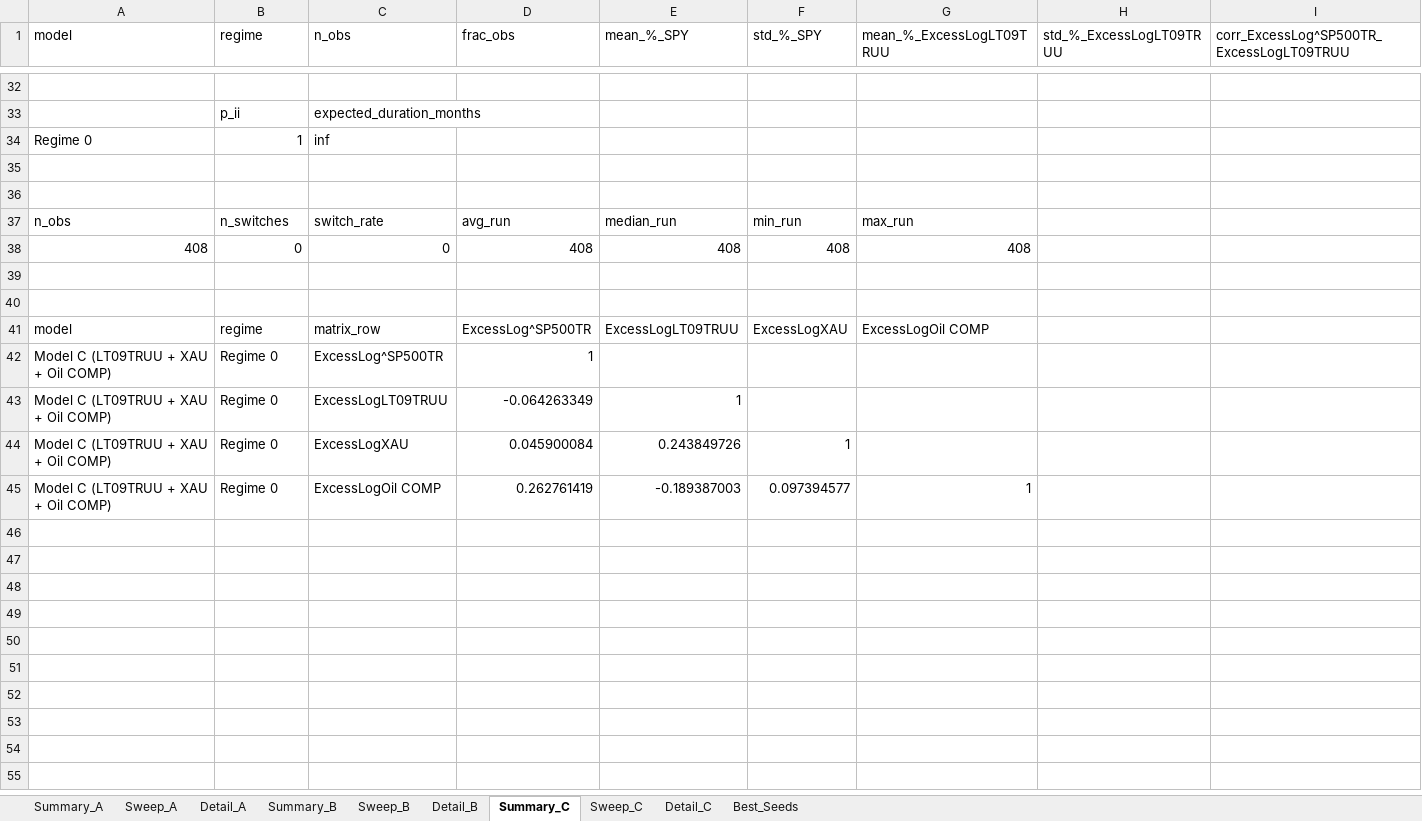
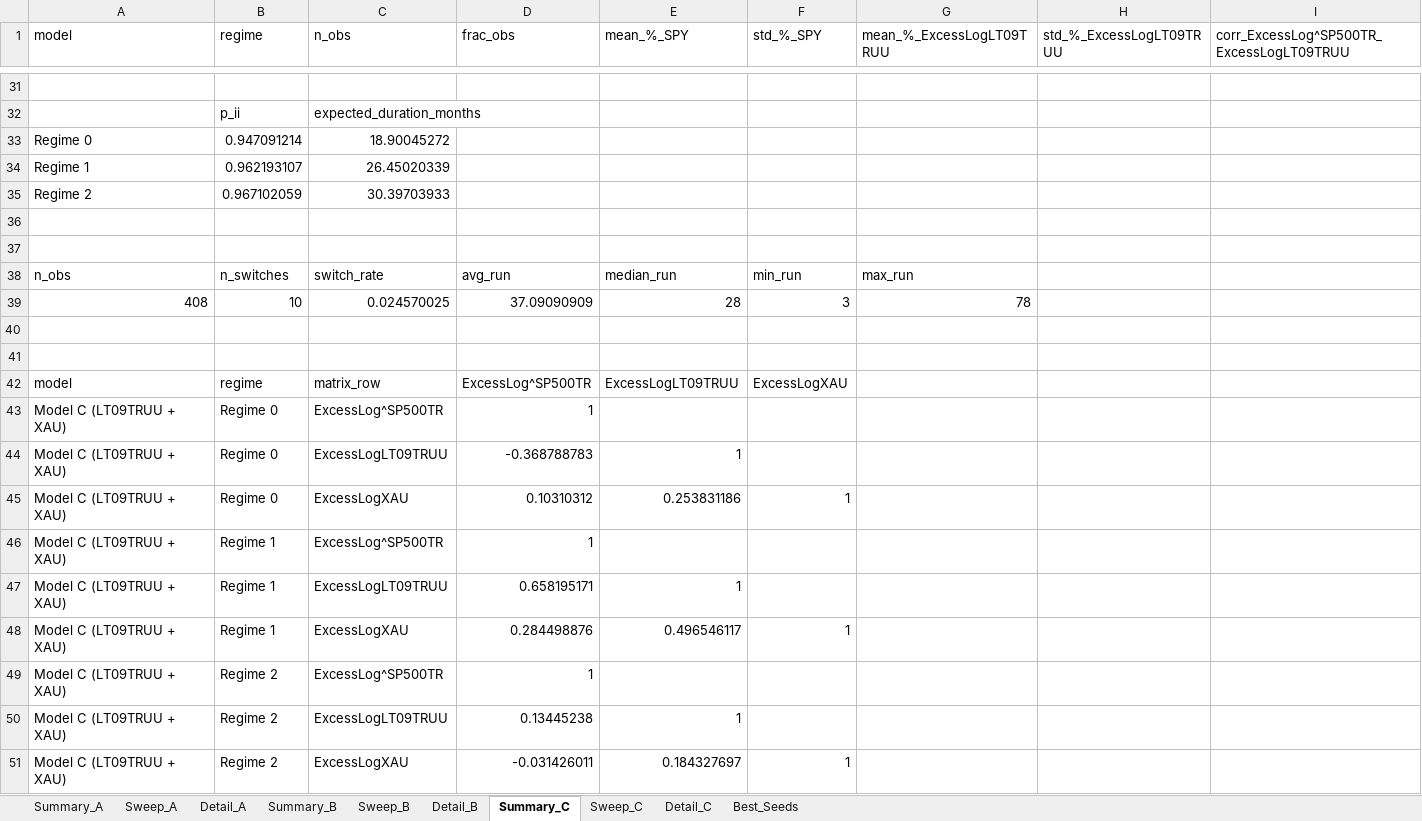
Before and after one commit to pVachev/MasterThesisTrials, an Excel workbook: hmm_regime_results.xlsx, sheet Summary_C, drawn as a sheet; only a part is shown, gaps mark what is left out; values as stored, in another font and other column widths than the file's, no borders; removed rows and columns are numbered as before the commit, all else as after; the diff covers the shown part only; the diff names each change by its address in the sheet, - before the commit and + after, or states it on an @@ line.

```diff
--- a/hmm_regime_results.xlsx (sheet Summary_C)
+++ b/hmm_regime_results.xlsx (sheet Summary_C)
-B33 (regime): 1
+B33 (regime): 0.947091214
-C33 (n_obs): inf
+C33 (n_obs): 18.90045272
+row 34: Regime 1 | 0.962193107 | 26.45020339
+row 35: Regime 2 | 0.967102059 | 30.39703933
-row 38: 408 | 0 | 0 | 408 | 408 | 408 | 408
+row 39: 408 | 10 | 0.024570025 | 37.09090909 | 28 | 3 | 78
-G42 (mean_%_ExcessLogLT09TRUU): ExcessLogOil COMP
+G42 (mean_%_ExcessLogLT09TRUU): (empty)
-A43:A45 (model): Model C (LT09TRUU + XAU + Oil COMP)
+A43:A45 (model): Model C (LT09TRUU + XAU)
-D44 (frac_obs): -0.064263349
+D44 (frac_obs): -0.368788783
-D45 (frac_obs): 0.045900084
+D45 (frac_obs): 0.10310312
-E45 (mean_%_SPY): 0.243849726
+E45 (mean_%_SPY): 0.253831186
-row 45: Model C (LT09TRUU + XAU + Oil COMP) | Regime 0 | ExcessLogOil COMP | 0.262761419 | -0.189387003 | 0.097394577 | 1
+row 46: Model C (LT09TRUU + XAU) | Regime 1 | ExcessLog^SP500TR | 1
+row 47: Model C (LT09TRUU + XAU) | Regime 1 | ExcessLogLT09TRUU | 0.658195171 | 1
+row 48: Model C (LT09TRUU + XAU) | Regime 1 | ExcessLogXAU | 0.284498876 | 0.496546117 | 1
+row 49: Model C (LT09TRUU + XAU) | Regime 2 | ExcessLog^SP500TR | 1
+row 50: Model C (LT09TRUU + XAU) | Regime 2 | ExcessLogLT09TRUU | 0.13445238 | 1
+row 51: Model C (LT09TRUU + XAU) | Regime 2 | ExcessLogXAU | -0.031426011 | 0.184327697 | 1
```
Also changed, not shown: 24 added rows and 25 removed rows elsewhere in this sheet, sheet Detail_A, sheet Detail_B, sheet Detail_C, sheet Sweep_A, sheet Sweep_C, sheet Sweep_B, 3 more sheets, 5 other files.
